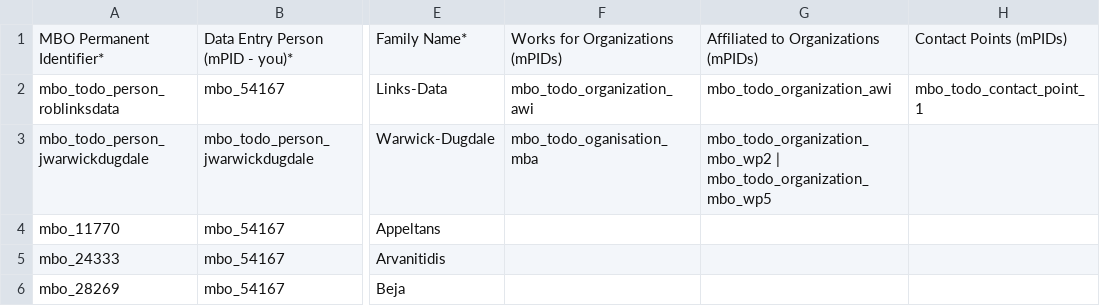
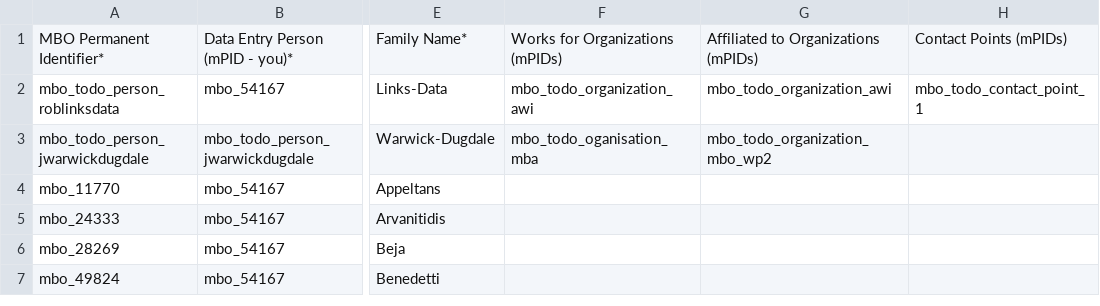
Before and after one commit to vliz-be-opsci/mbo-csv-to-json-ld, a CSV file: data/Person.csv, drawn as a sheet; only a part is shown, gaps mark what is left out; the shorter side is filled out with more unchanged rows; the diff names each change by its address in the sheet, - before the commit and + after, or states it on an @@ line.

```diff
--- a/data/Person.csv
+++ b/data/Person.csv
-G3: mbo_todo_organization_mbo_wp2 | mbo_todo_organization_mbo_wp5
+G3: mbo_todo_organization_mbo_wp2
```
Also changed, not shown: data/Action.csv, data/DataDownload.csv, 1 other file.
